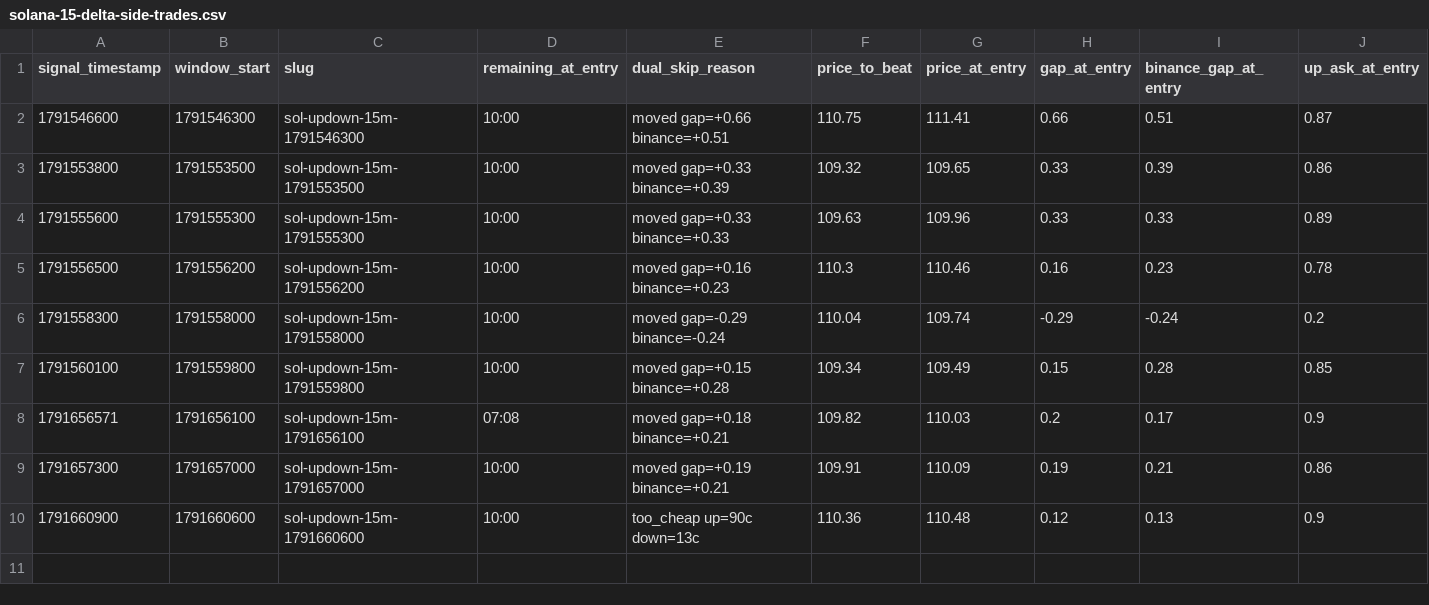
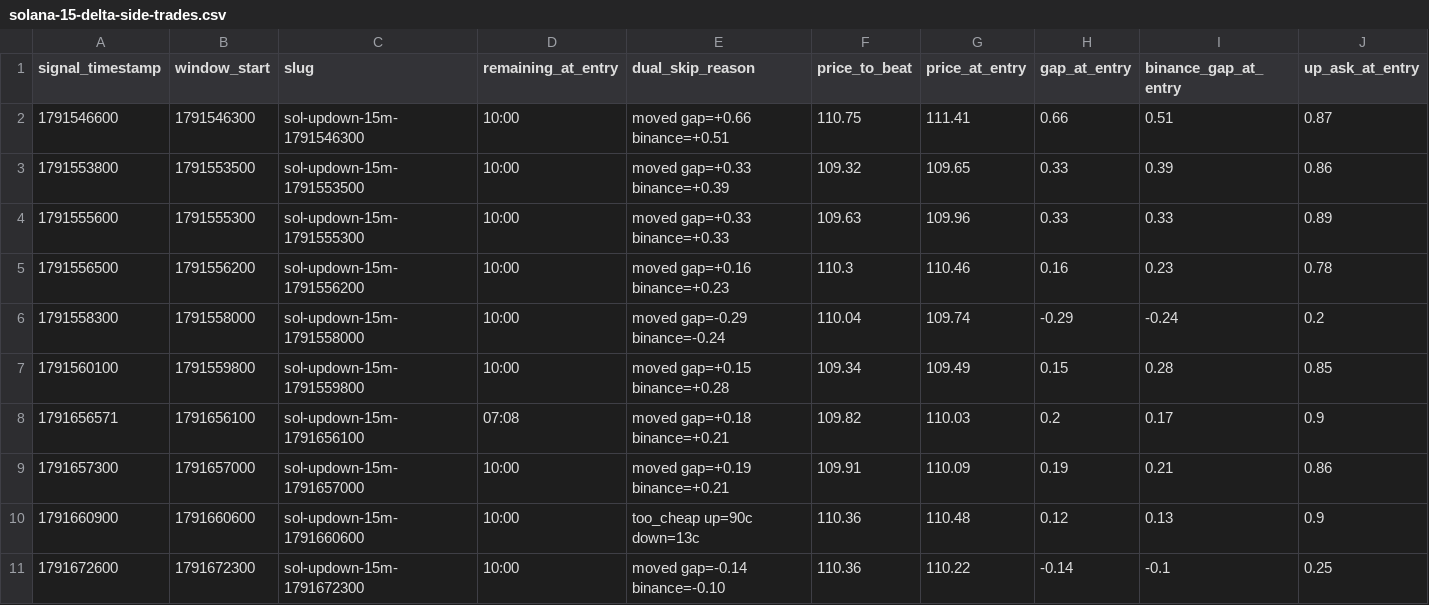
Before and after one commit to ihunna/polymarket-market-data, a CSV file: solana-15-delta-side-trades.csv, drawn as a sheet; only a part is shown; rows hold the shown columns only; the diff names each change by its address in the sheet, - before the commit and + after, or states it on an @@ line.

```diff
--- a/solana-15-delta-side-trades.csv
+++ b/solana-15-delta-side-trades.csv
+row 11: 1791672600 | 1791672300 | sol-updown-15m-1791672300 | 10:00 | moved gap=-0.14 binance=-0.10 | 110.36 | 110.22 | -0.14 | -0.1 | 0.25
```
Also changed, not shown: 2 other files.
